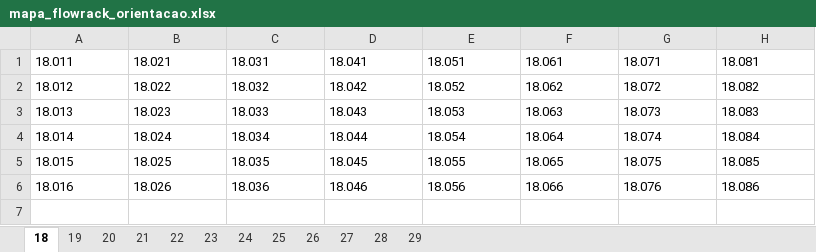
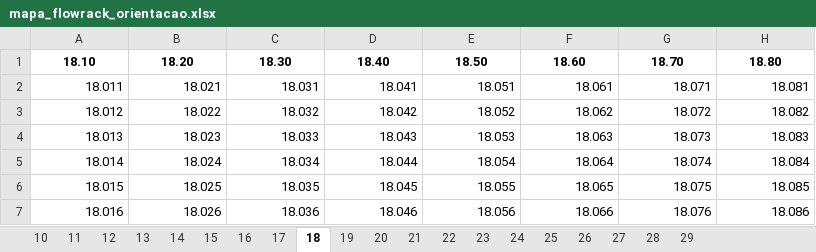
Before and after one commit to renandelamorena/Projeto_Curva_ABC, an Excel workbook: mapa_estoque/mapa_flowrack_orientacao.xlsx, sheet 18, drawn as a sheet; values as stored, in another font and other column widths than the file's, no borders; addresses are those after the commit; the diff names each change by its address in the sheet, - before the commit and + after, or states it on an @@ line.

```diff
--- a/mapa_estoque/mapa_flowrack_orientacao.xlsx (sheet 18)
+++ b/mapa_estoque/mapa_flowrack_orientacao.xlsx (sheet 18)
+sheet tab: 10
+sheet tab: 11
+sheet tab: 12
+sheet tab: 13
+sheet tab: 14
+sheet tab: 15
+sheet tab: 16
+sheet tab: 17
+row 1: 18.10 | 18.20 | 18.30 | 18.40 | 18.50 | 18.60 | 18.70 | 18.80
-A2:H7 alignment: left
+A2:H7 alignment: right
```
Also changed, not shown: sheet 19, sheet 20, sheet 21, sheet 22, sheet 23, sheet 24, 5 more sheets, mapa_estoque/mapa_prateleira_orientacao.xlsx, 1 other file.
